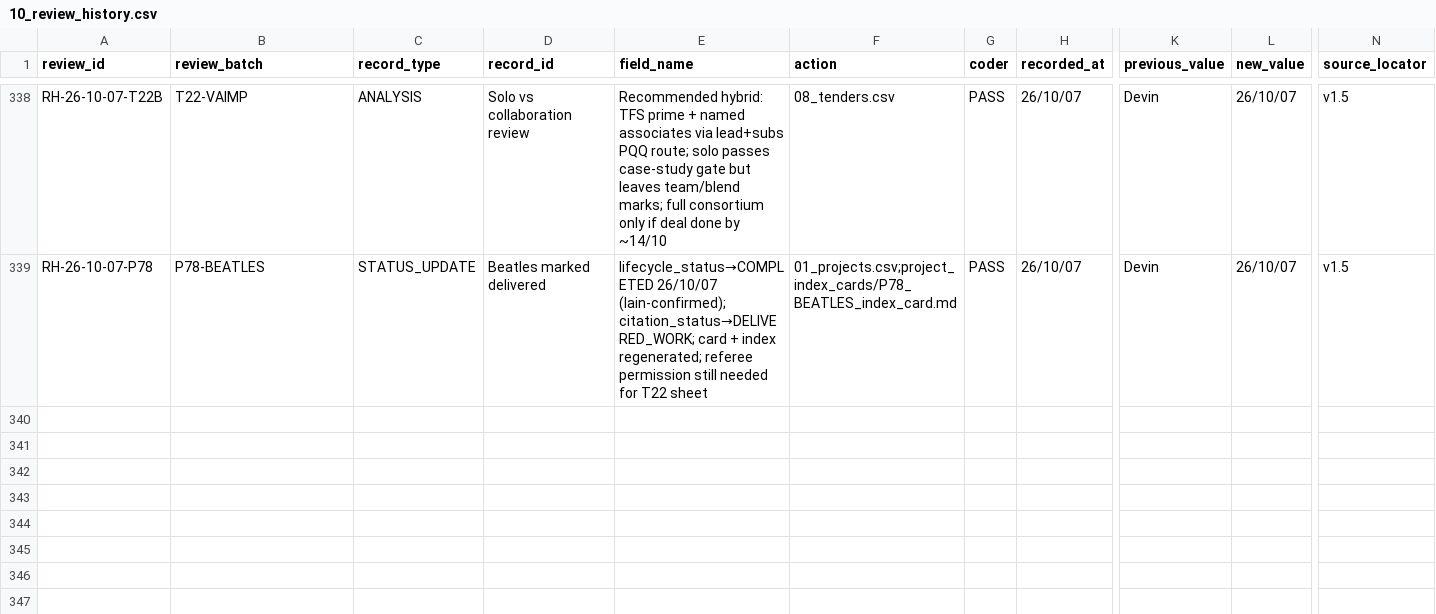
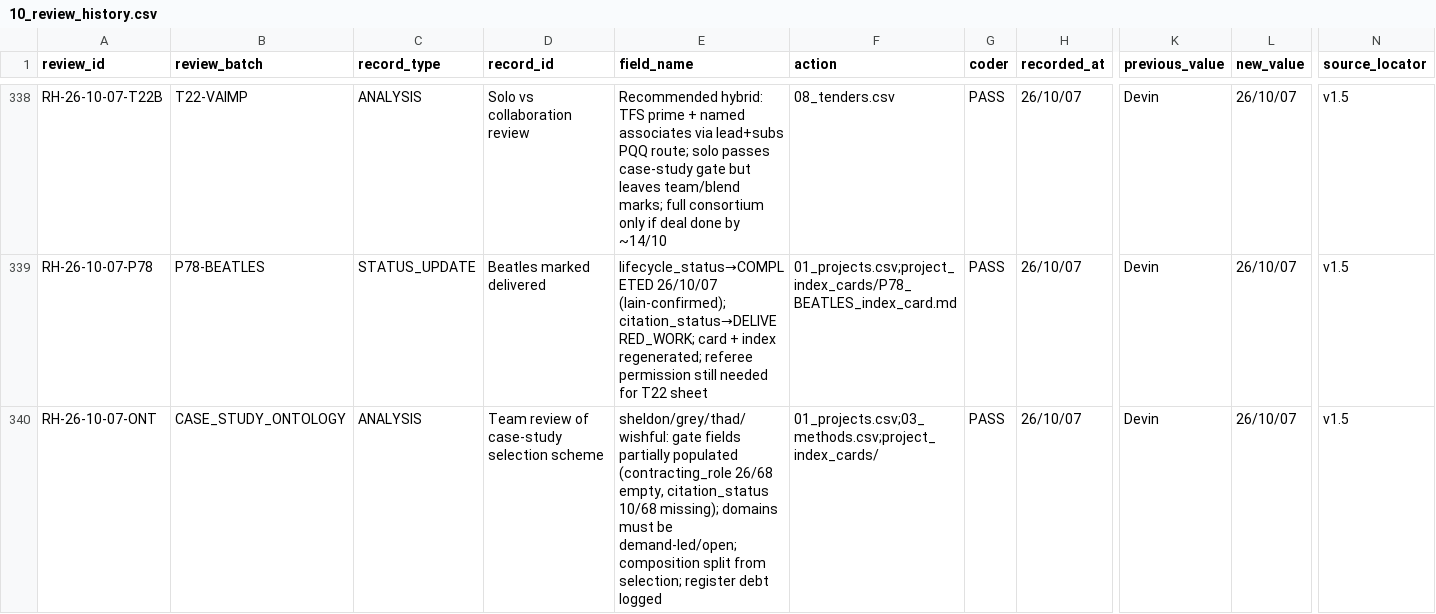
Before and after one commit to iainbe/ProjectClassifier, a CSV file: 10_review_history.csv, drawn as a sheet; only a part is shown, gaps mark what is left out; rows hold the shown columns only; the diff names each change by its address in the sheet, - before the commit and + after, or states it on an @@ line.

```diff
--- a/10_review_history.csv
+++ b/10_review_history.csv
+row 340: RH-26-10-07-ONT | CASE_STUDY_ONTOLOGY | ANALYSIS | Team review of case-study selection scheme | sheldon/grey/thad/wishful: gate fields partially populated (contracting_role 26/68 empty, citation_status 10/68 missing); domains must be demand-led/open; composition split from selection; register debt logged | 01_projects.csv;03_methods.csv;project_index_cards/ | PASS | 26/10/07 | Devin | 26/10/07 | v1.5
```
Also changed, not shown: 2 other files.
